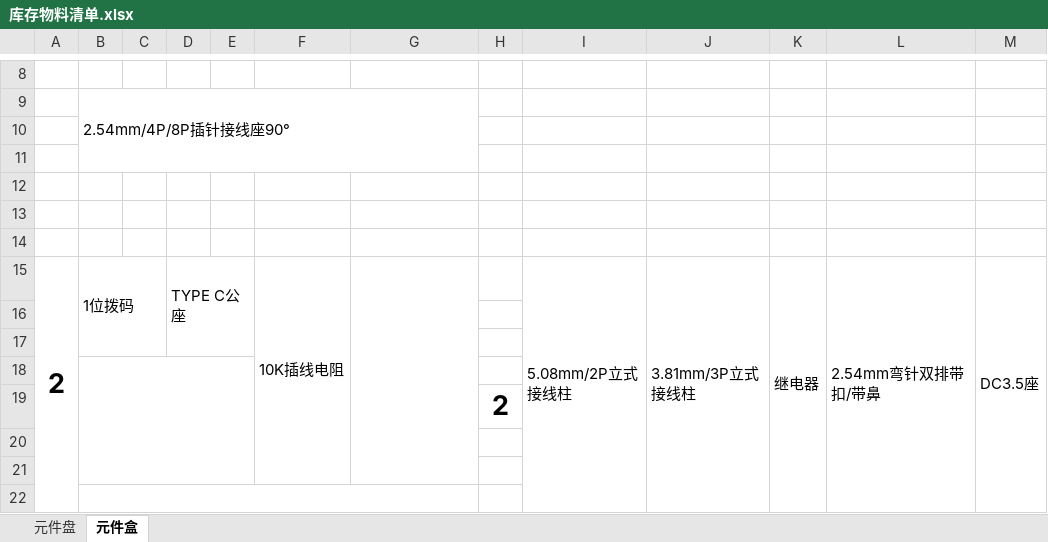
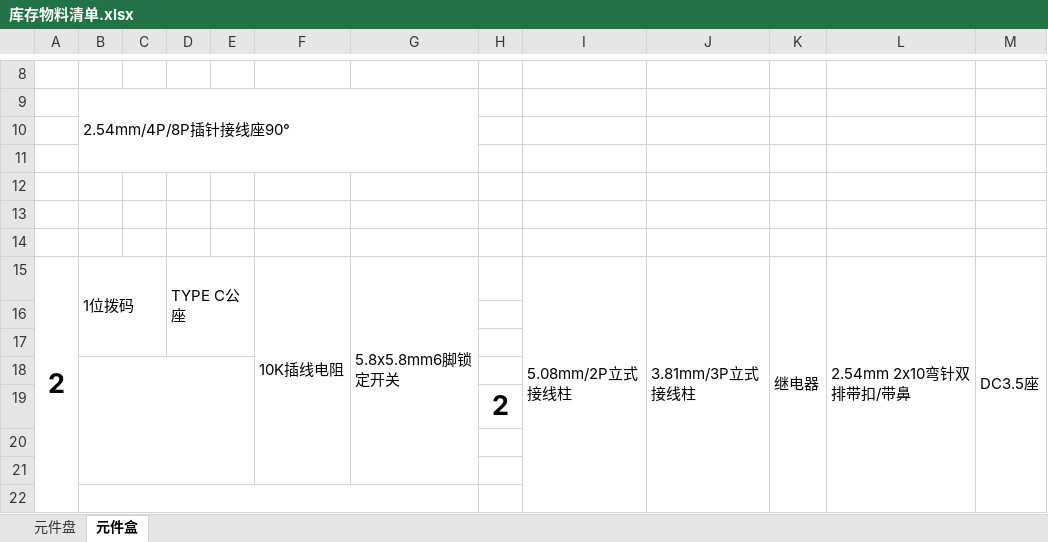
Before and after one commit to ximnic/Material, an Excel workbook: 库存物料清单.xlsx, sheet 元件盒, drawn as a sheet; only a part is shown, gaps mark what is left out; values as stored, in another font and other column widths than the file's, no borders; the diff names each change by its address in the sheet, - before the commit and + after, or states it on an @@ line.

```diff
--- a/库存物料清单.xlsx (sheet 元件盒)
+++ b/库存物料清单.xlsx (sheet 元件盒)
-G15: (empty)
+G15: 5.8x5.8mm6脚锁定开关
-L15: 2.54mm弯针双排带扣/带鼻
+L15: 2.54mm 2x10弯针双排带扣/带鼻
```
Also changed, not shown: sheet 元件盘.
